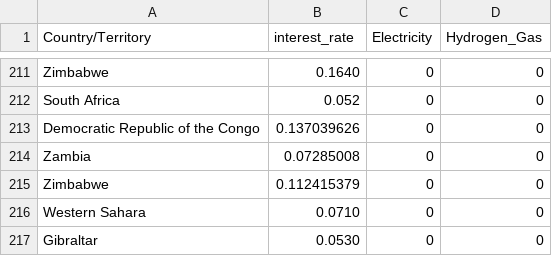
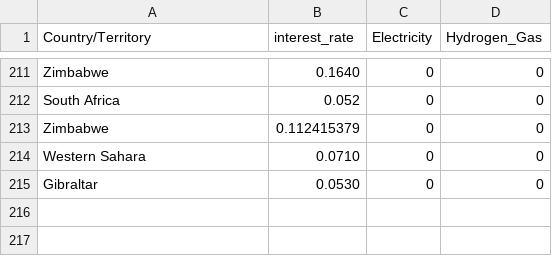
Before and after one commit to ulicious/hermes, a CSV file: data/country_data.csv, drawn as a sheet; only a part is shown, gaps mark what is left out; the diff names each change by its address in the sheet, - before the commit and + after, or states it on an @@ line.

Commit message:
Update

```diff
--- a/data/country_data.csv
+++ b/data/country_data.csv
-row 213: Democratic Republic of the Congo | 0.137039626 | 0 | 0
-row 214: Zambia | 0.07285008 | 0 | 0
```
